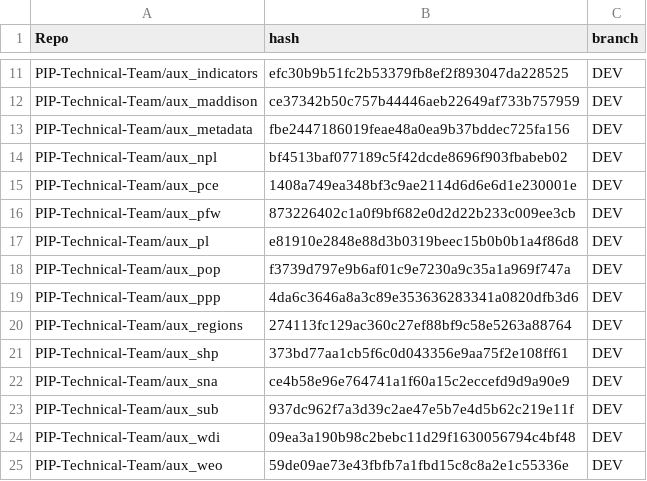
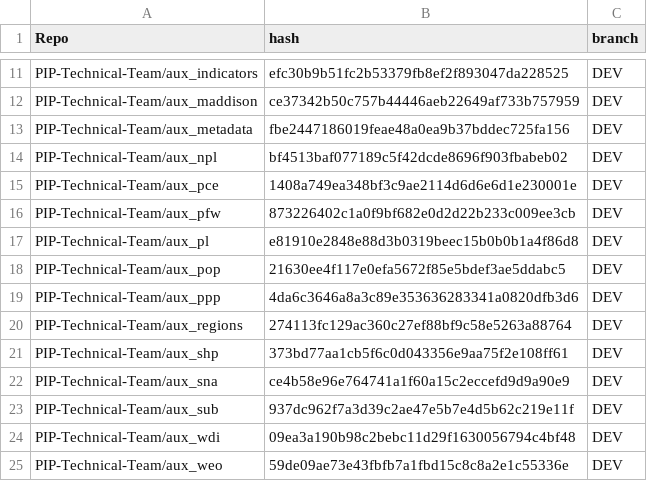
Before and after one commit to PIP-Technical-Team/pipaux, a CSV file: Data/git_metadata.csv, drawn as a sheet; only a part is shown, gaps mark what is left out.

Commit message:
updating csv file

```diff
--- a/Data/git_metadata.csv
+++ b/Data/git_metadata.csv
@@ -17,3 +17,3 @@ PIP-Technical-Team/aux_pfw,873226402c1a0f9bf682e0d2d22b233c009ee3cb,DEV
 PIP-Technical-Team/aux_pl,e81910e2848e88d3b0319beec15b0b0b1a4f86d8,DEV
-PIP-Technical-Team/aux_pop,f3739d797e9b6af01c9e7230a9c35a1a969f747a,DEV
+PIP-Technical-Team/aux_pop,21630ee4f117e0efa5672f85e5bdef3ae5ddabc5,DEV
 PIP-Technical-Team/aux_ppp,4da6c3646a8a3c89e353636283341a0820dfb3d6,DEV
```
